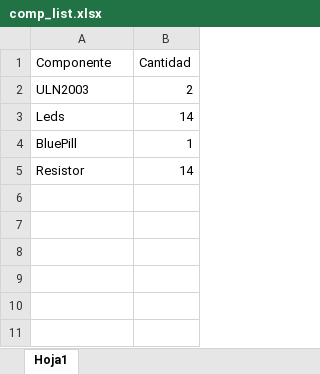
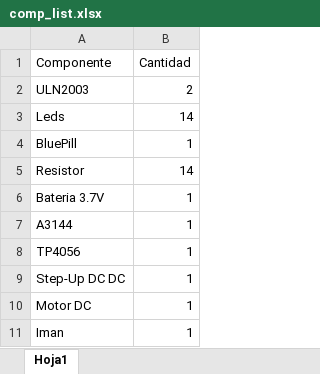
Before and after one commit to die-mirarchi/Final-Clock-Propeller, an Excel workbook: docs/comp_list/comp_list.xlsx, sheet Hoja1, drawn as a sheet; values as stored, in another font and other column widths than the file's, no borders; the diff names each change by its address in the sheet, - before the commit and + after, or states it on an @@ line.

```diff
--- a/docs/comp_list/comp_list.xlsx (sheet Hoja1)
+++ b/docs/comp_list/comp_list.xlsx (sheet Hoja1)
+row 6: Bateria 3.7V | 1
+row 7: A3144 | 1
+row 8: TP4056 | 1
+row 9: Step-Up DC DC | 1
+row 10: Motor DC | 1
+row 11: Iman | 1
```
Also changed, not shown: 55 other files.
